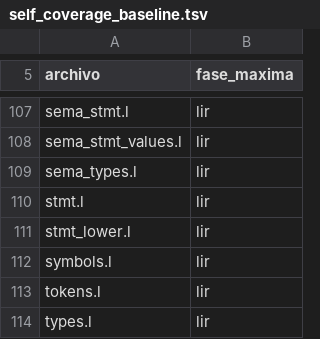
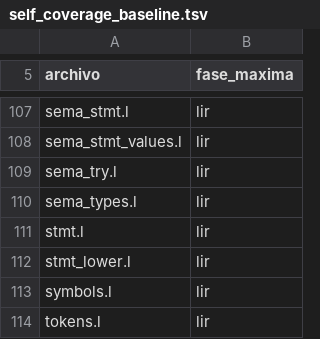
Before and after one commit to Joshua-EPR/ELE, a TSV file: docs/self_coverage_baseline.tsv, drawn as a sheet; only a part is shown, gaps mark what is left out; the shorter side is filled out with more unchanged rows.

```diff
--- a/docs/self_coverage_baseline.tsv
+++ b/docs/self_coverage_baseline.tsv
@@ -108,2 +108,3 @@ sema_stmt.l	lir
 sema_stmt_values.l	lir
+sema_try.l	lir
 sema_types.l	lir
```
Also changed, not shown: 19 other files.
